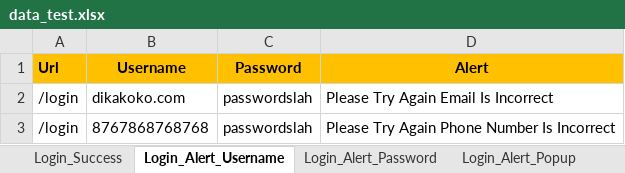
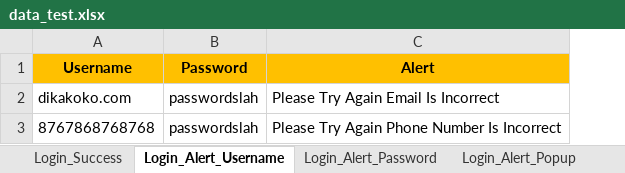
Before and after one commit to dikako/pwa_ui_test, an Excel workbook: src/main/java/data/data_test.xlsx, sheet Login_Alert_Username, drawn as a sheet; values as stored, in another font and other column widths than the file's, no borders; the diff names each change by its address in the sheet, - before the commit and + after, or states it on an @@ line.

```diff
--- a/src/main/java/data/data_test.xlsx (sheet Login_Alert_Username)
+++ b/src/main/java/data/data_test.xlsx (sheet Login_Alert_Username)
-column A (Url), rows 2-3: /login | /login
```
Also changed, not shown: sheet Login_Alert_Password, sheet Login_Alert_Popup, sheet Login_Success, sheet List_Menu_Account_Popup_Login, sheet List_Menu_Account_Direct, other sheet tabs, target/classes/data/data_test.xlsx, 8 other files.
